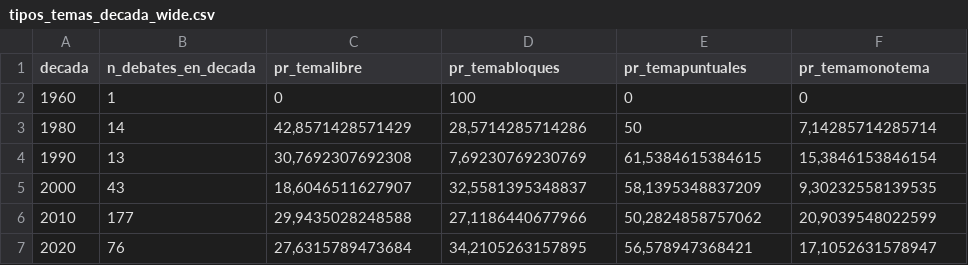
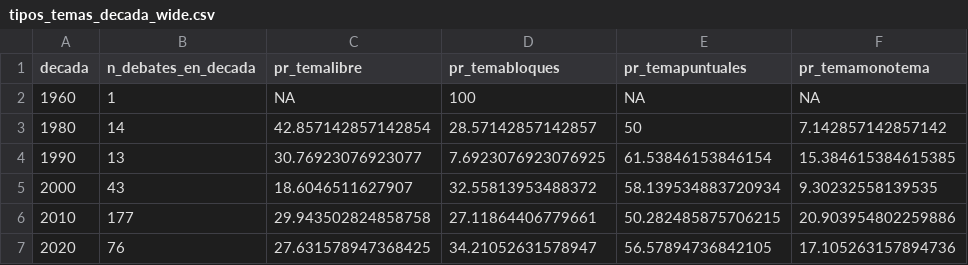
Before and after one commit to verenahantzsch/debates_latam2024, a CSV file: tesis_doctorado/anexos/tipos_temas_decada_wide.csv, drawn as a sheet.

```diff
--- a/tesis_doctorado/anexos/tipos_temas_decada_wide.csv
+++ b/tesis_doctorado/anexos/tipos_temas_decada_wide.csv
@@ -1,7 +1,7 @@
 decada,n_debates_en_decada,pr_temalibre,pr_temabloques,pr_temapuntuales,pr_temamonotema
-1960,1,0,100,0,0
-1980,14,"42,8571428571429","28,5714285714286",50,"7,14285714285714"
-1990,13,"30,7692307692308","7,69230769230769","61,5384615384615","15,3846153846154"
-2000,43,"18,6046511627907","32,5581395348837","58,1395348837209","9,30232558139535"
-2010,177,"29,9435028248588","27,1186440677966","50,2824858757062","20,9039548022599"
-2020,76,"27,6315789473684","34,2105263157895","56,578947368421","17,1052631578947"
+1960,1,NA,100,NA,NA
+1980,14,42.857142857142854,28.57142857142857,50,7.142857142857142
+1990,13,30.76923076923077,7.6923076923076925,61.53846153846154,15.384615384615385
+2000,43,18.6046511627907,32.55813953488372,58.139534883720934,9.30232558139535
+2010,177,29.943502824858758,27.11864406779661,50.282485875706215,20.903954802259886
+2020,76,27.631578947368425,34.21052631578947,56.57894736842105,17.105263157894736
```
Also changed, not shown: tesis_doctorado/anexos/tipos_formatos_decada_wide.csv, tesis_doctorado/anexos/tipos_formatos_pais_wide.csv, 22 other files.
